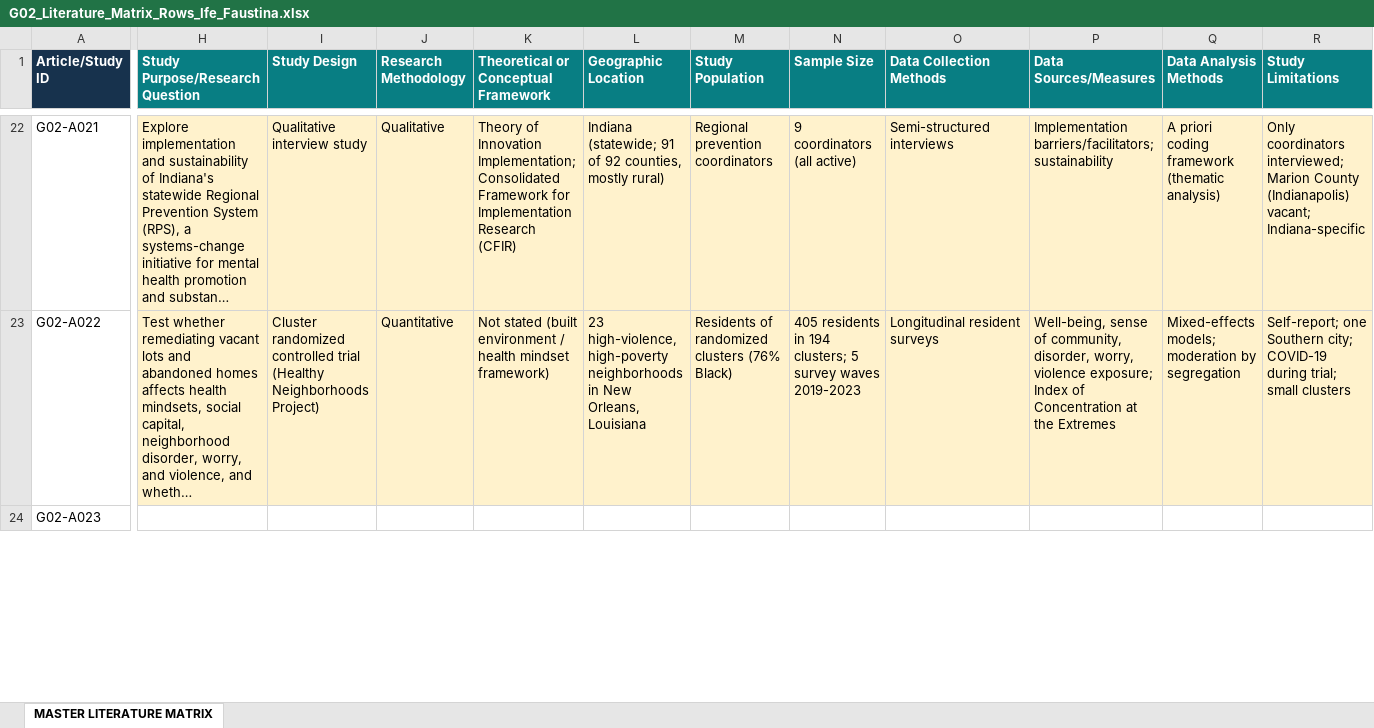
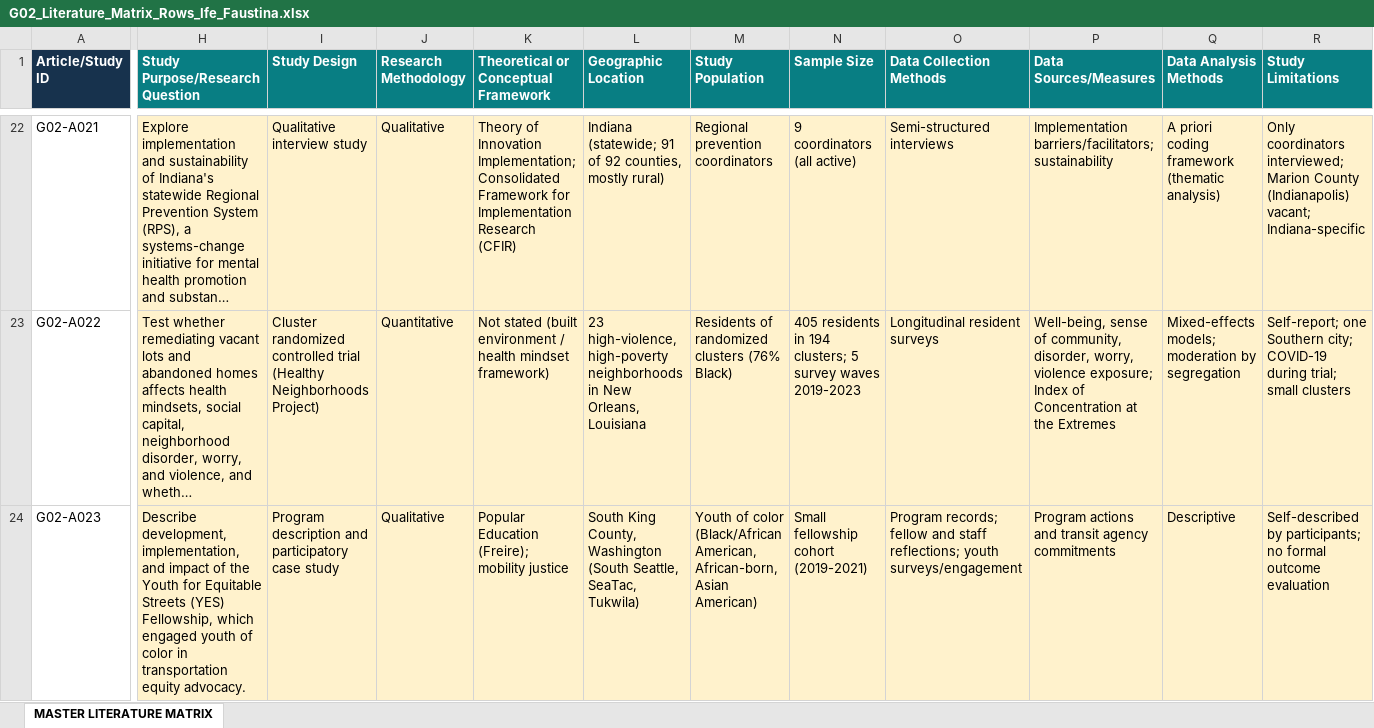
Before and after one commit to ipshobayo/Research, an Excel workbook: G02_Literature_Matrix_Rows_Ife_Faustina.xlsx, sheet MASTER LITERATURE MATRIX, drawn as a sheet; only a part is shown, gaps mark what is left out; long unchanged cells end in …; values as stored, in another font and other column widths than the file's, no borders; the diff covers the shown part only; the diff names each change by its address in the sheet, - before the commit and + after, or states it on an @@ line.

```diff
--- a/G02_Literature_Matrix_Rows_Ife_Faustina.xlsx (sheet MASTER LITERATURE MATRIX)
+++ b/G02_Literature_Matrix_Rows_Ife_Faustina.xlsx (sheet MASTER LITERATURE MATRIX)
-H24 (Study Purpose/Research Question): (empty)
+H24 (Study Purpose/Research Question): Describe development, implementation, and impact of the Youth for Equitable Streets (YES) Fellowship, which engaged youth of color in transportation equity advocacy.
-H24:R24 fill: none
+H24:R24 fill: #FFF2CC
-I24 (Study Design): (empty)
+I24 (Study Design): Program description and participatory case study
-J24 (Research Methodology): (empty)
+J24 (Research Methodology): Qualitative
-K24: (empty)
+K24: Popular Education (Freire); mobility justice
-L24 (Geographic Location): (empty)
+L24 (Geographic Location): South King County, Washington (South Seattle, SeaTac, Tukwila)
-M24 (Study Population): (empty)
+M24 (Study Population): Youth of color (Black/African American, African-born, Asian American)
-N24 (Sample Size): (empty)
+N24 (Sample Size): Small fellowship cohort (2019-2021)
-O24 (Data Collection Methods): (empty)
+O24 (Data Collection Methods): Program records; fellow and staff reflections; youth surveys/engagement
-P24 (Data Sources/Measures): (empty)
+P24 (Data Sources/Measures): Program actions and transit agency commitments
-Q24 (Data Analysis Methods): (empty)
+Q24 (Data Analysis Methods): Descriptive
-R24 (Study Limitations): (empty)
+R24 (Study Limitations): Self-described by participants; no formal outcome evaluation
```
Also changed, not shown: 564 edited cells and cell formats elsewhere in this sheet.
